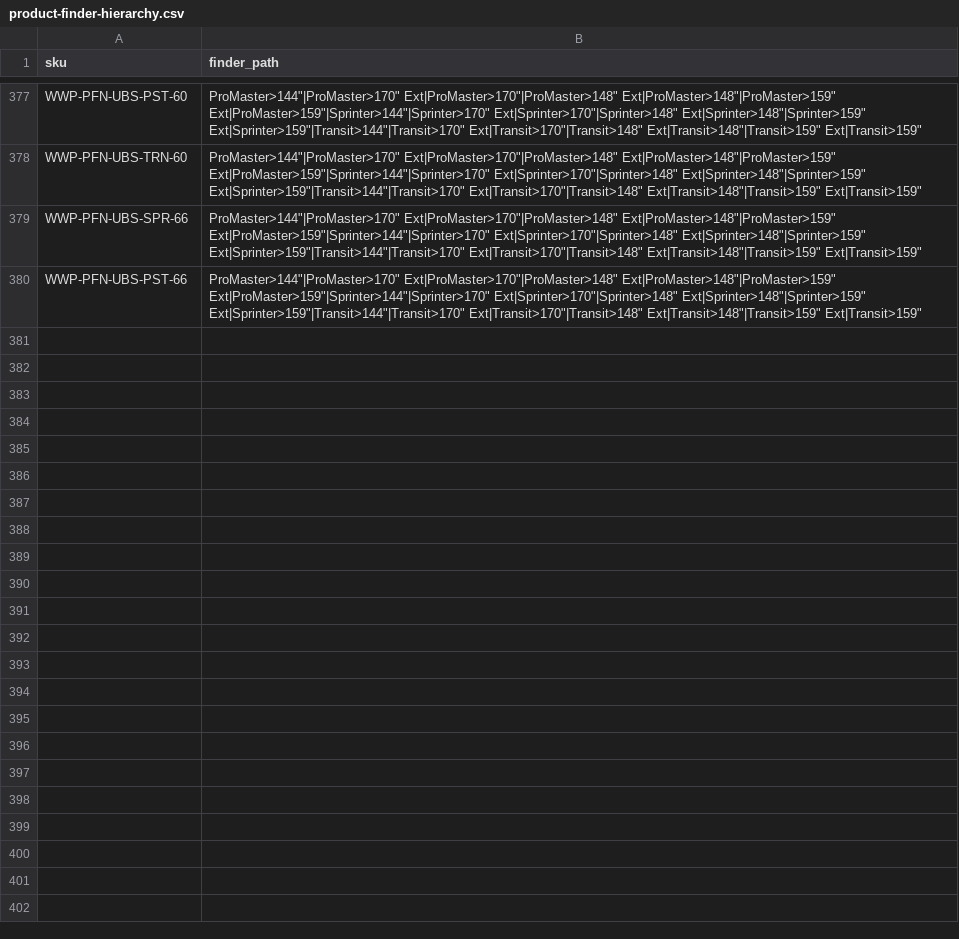
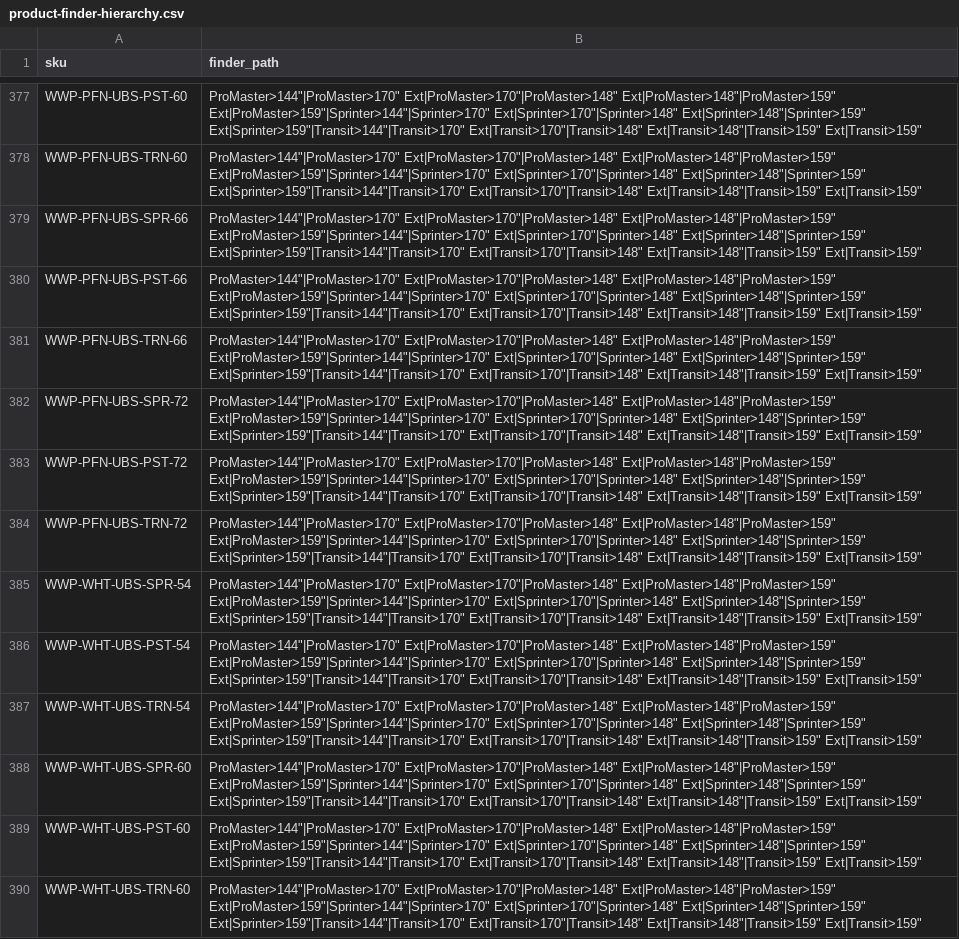
Before and after one commit to tvm-emil/tvm-product-feeds, a CSV file: product-finder-hierarchy.csv, drawn as a sheet; only a part is shown, gaps mark what is left out; the diff names each change by its address in the sheet, - before the commit and + after, or states it on an @@ line.

Commit message:
chunk 2: extend hierarchy file through WWP-BLK-UBS-TRN-60

```diff
--- a/product-finder-hierarchy.csv
+++ b/product-finder-hierarchy.csv
+row 381: WWP-PFN-UBS-TRN-66 | ProMaster>144"|ProMaster>170" Ext|ProMaster>170"|ProMaster>148" Ext|ProMaster>148"|ProMaster>159" Ext|ProMaster>159"|Sprinter>144"|Sprinter>170" Ext|Sprinter>170"|Sprinter>148" Ext|Sprinter>148"|Sprinter>159" Ext|Sprinter>159"|Transit>144"|Transit>170" Ext|Transit>170"|Transit>148" Ext|Transit>148"|Transit>159" Ext|Transit>159"
+row 382: WWP-PFN-UBS-SPR-72 | ProMaster>144"|ProMaster>170" Ext|ProMaster>170"|ProMaster>148" Ext|ProMaster>148"|ProMaster>159" Ext|ProMaster>159"|Sprinter>144"|Sprinter>170" Ext|Sprinter>170"|Sprinter>148" Ext|Sprinter>148"|Sprinter>159" Ext|Sprinter>159"|Transit>144"|Transit>170" Ext|Transit>170"|Transit>148" Ext|Transit>148"|Transit>159" Ext|Transit>159"
+row 383: WWP-PFN-UBS-PST-72 | ProMaster>144"|ProMaster>170" Ext|ProMaster>170"|ProMaster>148" Ext|ProMaster>148"|ProMaster>159" Ext|ProMaster>159"|Sprinter>144"|Sprinter>170" Ext|Sprinter>170"|Sprinter>148" Ext|Sprinter>148"|Sprinter>159" Ext|Sprinter>159"|Transit>144"|Transit>170" Ext|Transit>170"|Transit>148" Ext|Transit>148"|Transit>159" Ext|Transit>159"
+row 384: WWP-PFN-UBS-TRN-72 | ProMaster>144"|ProMaster>170" Ext|ProMaster>170"|ProMaster>148" Ext|ProMaster>148"|ProMaster>159" Ext|ProMaster>159"|Sprinter>144"|Sprinter>170" Ext|Sprinter>170"|Sprinter>148" Ext|Sprinter>148"|Sprinter>159" Ext|Sprinter>159"|Transit>144"|Transit>170" Ext|Transit>170"|Transit>148" Ext|Transit>148"|Transit>159" Ext|Transit>159"
+row 385: WWP-WHT-UBS-SPR-54 | ProMaster>144"|ProMaster>170" Ext|ProMaster>170"|ProMaster>148" Ext|ProMaster>148"|ProMaster>159" Ext|ProMaster>159"|Sprinter>144"|Sprinter>170" Ext|Sprinter>170"|Sprinter>148" Ext|Sprinter>148"|Sprinter>159" Ext|Sprinter>159"|Transit>144"|Transit>170" Ext|Transit>170"|Transit>148" Ext|Transit>148"|Transit>159" Ext|Transit>159"
+row 386: WWP-WHT-UBS-PST-54 | ProMaster>144"|ProMaster>170" Ext|ProMaster>170"|ProMaster>148" Ext|ProMaster>148"|ProMaster>159" Ext|ProMaster>159"|Sprinter>144"|Sprinter>170" Ext|Sprinter>170"|Sprinter>148" Ext|Sprinter>148"|Sprinter>159" Ext|Sprinter>159"|Transit>144"|Transit>170" Ext|Transit>170"|Transit>148" Ext|Transit>148"|Transit>159" Ext|Transit>159"
+row 387: WWP-WHT-UBS-TRN-54 | ProMaster>144"|ProMaster>170" Ext|ProMaster>170"|ProMaster>148" Ext|ProMaster>148"|ProMaster>159" Ext|ProMaster>159"|Sprinter>144"|Sprinter>170" Ext|Sprinter>170"|Sprinter>148" Ext|Sprinter>148"|Sprinter>159" Ext|Sprinter>159"|Transit>144"|Transit>170" Ext|Transit>170"|Transit>148" Ext|Transit>148"|Transit>159" Ext|Transit>159"
+row 388: WWP-WHT-UBS-SPR-60 | ProMaster>144"|ProMaster>170" Ext|ProMaster>170"|ProMaster>148" Ext|ProMaster>148"|ProMaster>159" Ext|ProMaster>159"|Sprinter>144"|Sprinter>170" Ext|Sprinter>170"|Sprinter>148" Ext|Sprinter>148"|Sprinter>159" Ext|Sprinter>159"|Transit>144"|Transit>170" Ext|Transit>170"|Transit>148" Ext|Transit>148"|Transit>159" Ext|Transit>159"
+row 389: WWP-WHT-UBS-PST-60 | ProMaster>144"|ProMaster>170" Ext|ProMaster>170"|ProMaster>148" Ext|ProMaster>148"|ProMaster>159" Ext|ProMaster>159"|Sprinter>144"|Sprinter>170" Ext|Sprinter>170"|Sprinter>148" Ext|Sprinter>148"|Sprinter>159" Ext|Sprinter>159"|Transit>144"|Transit>170" Ext|Transit>170"|Transit>148" Ext|Transit>148"|Transit>159" Ext|Transit>159"
+row 390: WWP-WHT-UBS-TRN-60 | ProMaster>144"|ProMaster>170" Ext|ProMaster>170"|ProMaster>148" Ext|ProMaster>148"|ProMaster>159" Ext|ProMaster>159"|Sprinter>144"|Sprinter>170" Ext|Sprinter>170"|Sprinter>148" Ext|Sprinter>148"|Sprinter>159" Ext|Sprinter>159"|Transit>144"|Transit>170" Ext|Transit>170"|Transit>148" Ext|Transit>148"|Transit>159" Ext|Transit>159"
```
